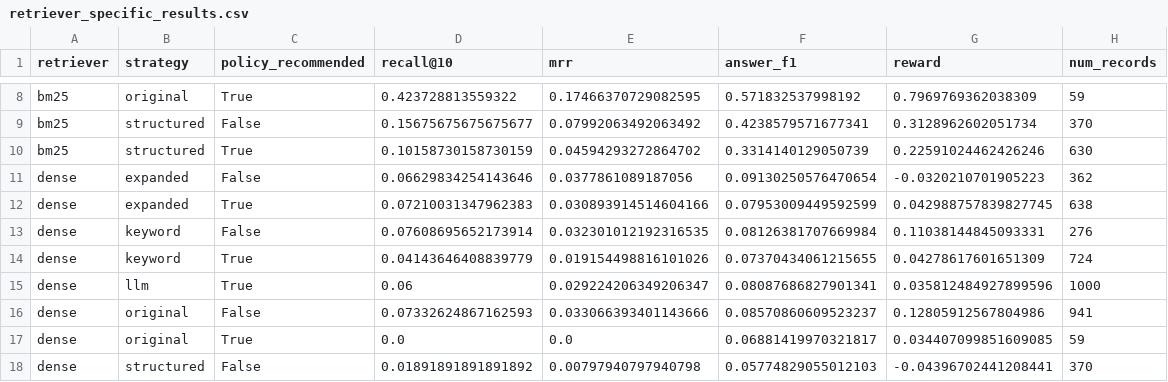
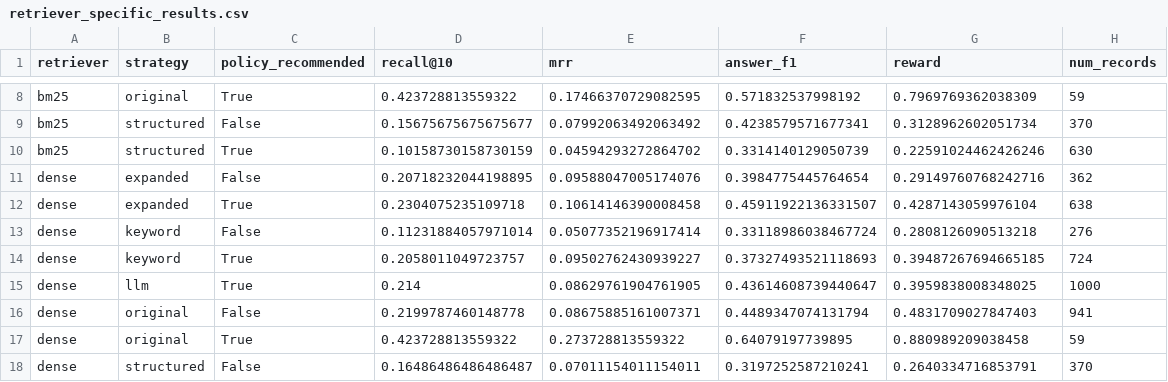
Before and after one commit to louisan1128/261R0136COSE34102, a CSV file: data/outputs/evaluation/retriever_specific_results.csv, drawn as a sheet; only a part is shown, gaps mark what is left out; the diff covers the shown part only.

```diff
--- a/data/outputs/evaluation/retriever_specific_results.csv
+++ b/data/outputs/evaluation/retriever_specific_results.csv
@@ -10,9 +10,9 @@ bm25,structured,False,0.15675675675675677,0.07992063492063492,0.4238579571677341
 bm25,structured,True,0.10158730158730159,0.04594293272864702,0.3314140129050739,0.22591024462426246,630
-dense,expanded,False,0.06629834254143646,0.0377861089187056,0.09130250576470654,-0.0320210701905223,362
-dense,expanded,True,0.07210031347962383,0.030893914514604166,0.07953009449592599,0.042988757839827745,638
-dense,keyword,False,0.07608695652173914,0.032301012192316535,0.08126381707669984,0.11038144845093331,276
-dense,keyword,True,0.04143646408839779,0.019154498816101026,0.07370434061215655,0.04278617601651309,724
-dense,llm,True,0.06,0.029224206349206347,0.08087686827901341,0.035812484927899596,1000
-dense,original,False,0.07332624867162593,0.033066393401143666,0.08570860609523237,0.12805912567804986,941
-dense,original,True,0.0,0.0,0.06881419970321817,0.034407099851609085,59
-dense,structured,False,0.01891891891891892,0.00797940797940798,0.05774829055012103,-0.04396702441208441,370
+dense,expanded,False,0.20718232044198895,0.09588047005174076,0.3984775445764654,0.29149760768242716,362
+dense,expanded,True,0.2304075235109718,0.10614146390008458,0.45911922136331507,0.4287143059976104,638
+dense,keyword,False,0.11231884057971014,0.05077352196917414,0.33118986038467724,0.2808126090513218,276
+dense,keyword,True,0.2058011049723757,0.09502762430939227,0.37327493521118693,0.39487267694665185,724
+dense,llm,True,0.214,0.08629761904761905,0.43614608739440647,0.3959838008348025,1000
+dense,original,False,0.2199787460148778,0.08675885161007371,0.4489347074131794,0.4831709027847403,941
+dense,original,True,0.423728813559322,0.273728813559322,0.64079197739895,0.880989209038458,59
+dense,structured,False,0.16486486486486487,0.07011154011154011,0.3197252587210241,0.2640334716853791,370
```
Also changed, not shown: 40 edited cells elsewhere in this file, data/outputs/evaluation/failure_label_analysis.csv, data/outputs/evaluation/final_policy_comparison.csv, 32 other files.
